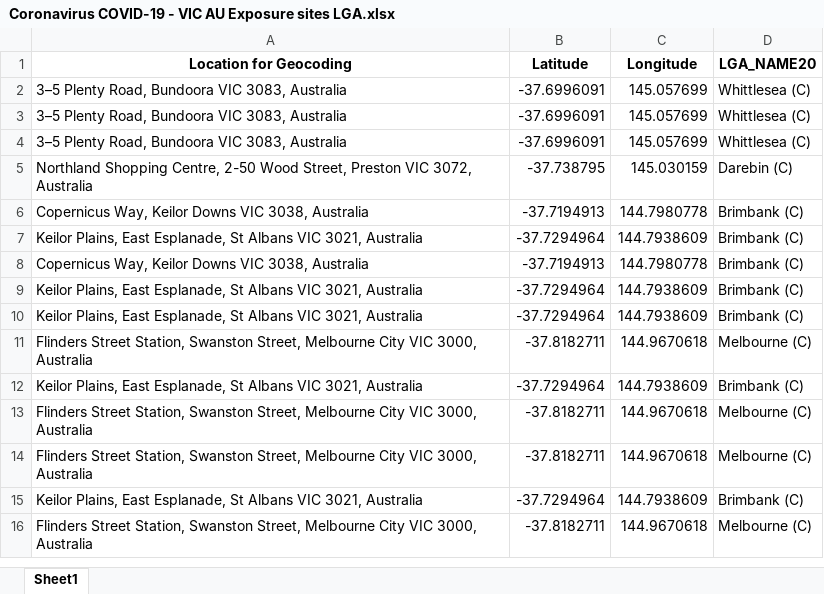
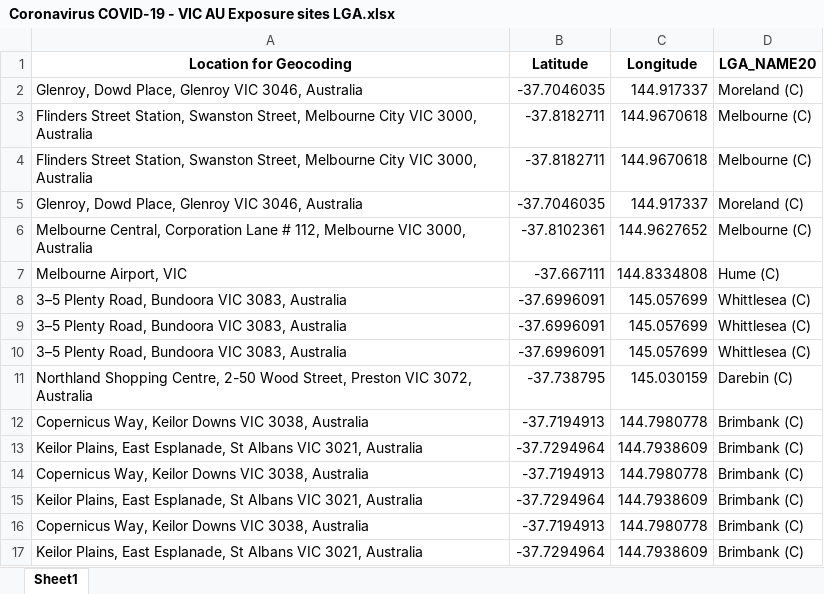
Before and after one commit to Mike-Honey/covid-19-vic-au, an Excel workbook: Coronavirus COVID-19 - VIC AU Exposure sites LGA.xlsx, sheet Sheet1, drawn as a sheet; only a part is shown; the shorter side is filled out with more unchanged rows; values as stored, in another font and other column widths than the file's, no borders; the diff names each change by its address in the sheet, - before the commit and + after, or states it on an @@ line.

```diff
--- a/Coronavirus COVID-19 - VIC AU Exposure sites LGA.xlsx (sheet Sheet1)
+++ b/Coronavirus COVID-19 - VIC AU Exposure sites LGA.xlsx (sheet Sheet1)
+row 2: Glenroy, Dowd Place, Glenroy VIC 3046, Australia | -37.7046035 | 144.917337 | Moreland (C)
+row 3: Flinders Street Station, Swanston Street, Melbourne City VIC 3000, Australia | -37.8182711 | 144.9670618 | Melbourne (C)
+row 4: Flinders Street Station, Swanston Street, Melbourne City VIC 3000, Australia | -37.8182711 | 144.9670618 | Melbourne (C)
+row 5: Glenroy, Dowd Place, Glenroy VIC 3046, Australia | -37.7046035 | 144.917337 | Moreland (C)
+row 6: Melbourne Central, Corporation Lane # 112, Melbourne VIC 3000, Australia | -37.8102361 | 144.9627652 | Melbourne (C)
+row 7: Melbourne Airport, VIC | -37.667111 | 144.8334808 | Hume (C)
+row 12: Copernicus Way, Keilor Downs VIC 3038, Australia | -37.7194913 | 144.7980778 | Brimbank (C)
+row 13: Keilor Plains, East Esplanade, St Albans VIC 3021, Australia | -37.7294964 | 144.7938609 | Brimbank (C)
```
Also changed, not shown: Coronavirus COVID-19 - VIC AU Exposure sites.xlsx, 1 other file.
